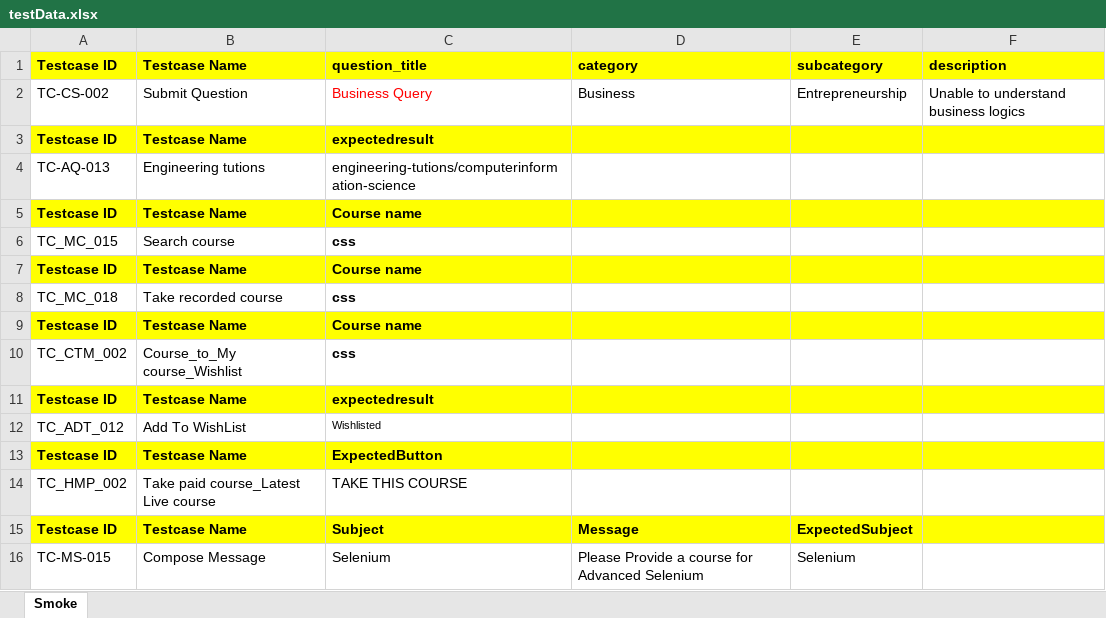
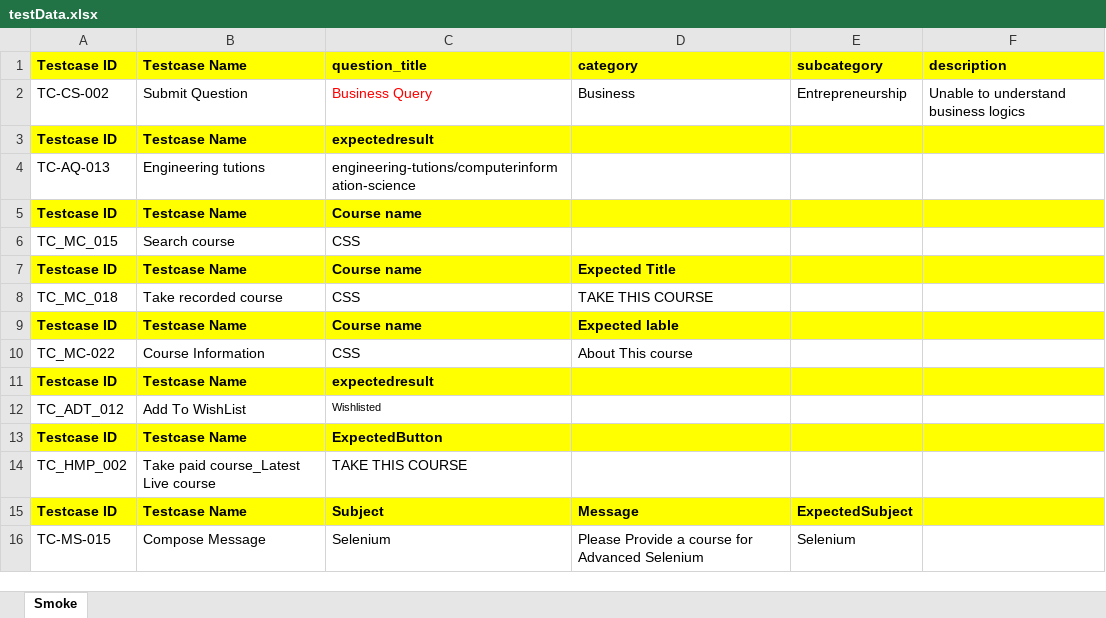
Before and after one commit to Keerthana-del/Skillrary_FrameWork, an Excel workbook: SkillRary_FrameWork/Data/testData.xlsx, sheet Smoke, drawn as a sheet; values as stored, in another font and other column widths than the file's, no borders; removed rows and columns are numbered as before the commit, all else as after; the diff names each change by its address in the sheet, - before the commit and + after, or states it on an @@ line.

Commit message:
pushtestdata

```diff
--- a/SkillRary_FrameWork/Data/testData.xlsx (sheet Smoke)
+++ b/SkillRary_FrameWork/Data/testData.xlsx (sheet Smoke)
-C6: css
+C6: CSS
-C6 bold: on
+C6 bold: off
-D7: (empty)
+D7: Expected Title
-C8: css
+C8: CSS
-C8 bold: on
+C8 bold: off
-D8: (empty)
+D8: TAKE THIS COURSE
-D9: (empty)
+D9: Expected lable
-row 10: TC_CTM_002 | Course_to_My course_Wishlist | css
+row 10: TC_MC-022 | Course Information | CSS | About This course
```
